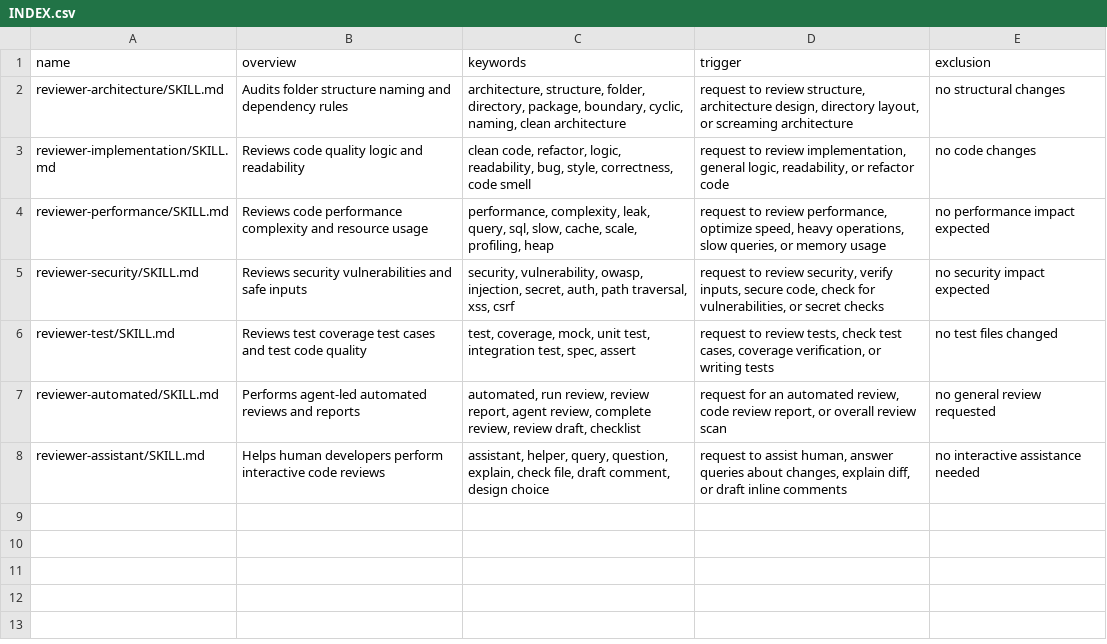
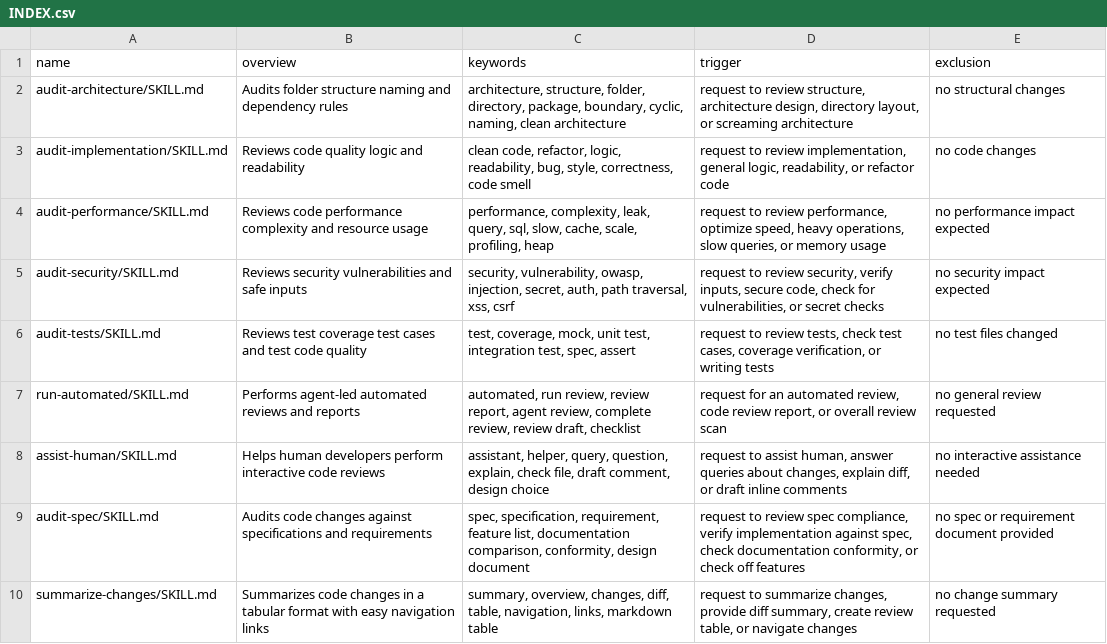
Before and after one commit to mols3131d/mols-agent-assets, a CSV file: skills/code-reviewer-colony/sub-skills/INDEX.csv, drawn as a sheet.

```diff
--- a/skills/code-reviewer-colony/sub-skills/INDEX.csv
+++ b/skills/code-reviewer-colony/sub-skills/INDEX.csv
@@ -1,8 +1,10 @@
 name,overview,keywords,trigger,exclusion
-reviewer-architecture/SKILL.md,Audits folder structure naming and dependency rules,"architecture, structure, folder, directory, package, boundary, cyclic, naming, clean architecture","request to review structure, architecture design, directory layout, or screaming architecture",no structural changes
-reviewer-implementation/SKILL.md,Reviews code quality logic and readability,"clean code, refactor, logic, readability, bug, style, correctness, code smell","request to review implementation, general logic, readability, or refactor code",no code changes
-reviewer-performance/SKILL.md,Reviews code performance complexity and resource usage,"performance, complexity, leak, query, sql, slow, cache, scale, profiling, heap","request to review performance, optimize speed, heavy operations, slow queries, or memory usage",no performance impact expected
-reviewer-security/SKILL.md,Reviews security vulnerabilities and safe inputs,"security, vulnerability, owasp, injection, secret, auth, path traversal, xss, csrf","request to review security, verify inputs, secure code, check for vulnerabilities, or secret checks",no security impact expected
-reviewer-test/SKILL.md,Reviews test coverage test cases and test code quality,"test, coverage, mock, unit test, integration test, spec, assert","request to review tests, check test cases, coverage verification, or writing tests",no test files changed
-reviewer-automated/SKILL.md,Performs agent-led automated reviews and reports,"automated, run review, review report, agent review, complete review, review draft, checklist","request for an automated review, code review report, or overall review scan",no general review requested
-reviewer-assistant/SKILL.md,Helps human developers perform interactive code reviews,"assistant, helper, query, question, explain, check file, draft comment, design choice","request to assist human, answer queries about changes, explain diff, or draft inline comments",no interactive assistance needed
+audit-architecture/SKILL.md,Audits folder structure naming and dependency rules,"architecture, structure, folder, directory, package, boundary, cyclic, naming, clean architecture","request to review structure, architecture design, directory layout, or screaming architecture",no structural changes
+audit-implementation/SKILL.md,Reviews code quality logic and readability,"clean code, refactor, logic, readability, bug, style, correctness, code smell","request to review implementation, general logic, readability, or refactor code",no code changes
+audit-performance/SKILL.md,Reviews code performance complexity and resource usage,"performance, complexity, leak, query, sql, slow, cache, scale, profiling, heap","request to review performance, optimize speed, heavy operations, slow queries, or memory usage",no performance impact expected
+audit-security/SKILL.md,Reviews security vulnerabilities and safe inputs,"security, vulnerability, owasp, injection, secret, auth, path traversal, xss, csrf","request to review security, verify inputs, secure code, check for vulnerabilities, or secret checks",no security impact expected
+audit-tests/SKILL.md,Reviews test coverage test cases and test code quality,"test, coverage, mock, unit test, integration test, spec, assert","request to review tests, check test cases, coverage verification, or writing tests",no test files changed
+run-automated/SKILL.md,Performs agent-led automated reviews and reports,"automated, run review, review report, agent review, complete review, review draft, checklist","request for an automated review, code review report, or overall review scan",no general review requested
+assist-human/SKILL.md,Helps human developers perform interactive code reviews,"assistant, helper, query, question, explain, check file, draft comment, design choice","request to assist human, answer queries about changes, explain diff, or draft inline comments",no interactive assistance needed
+audit-spec/SKILL.md,Audits code changes against specifications and requirements,"spec, specification, requirement, feature list, documentation comparison, conformity, design document","request to review spec compliance, verify implementation against spec, check documentation conformity, or check off features",no spec or requirement document provided
+summarize-changes/SKILL.md,Summarizes code changes in a tabular format with easy navigation links,"summary, overview, changes, diff, table, navigation, links, markdown table","request to summarize changes, provide diff summary, create review table, or navigate changes",no change summary requested
```
Also changed, not shown: 12 other files.
